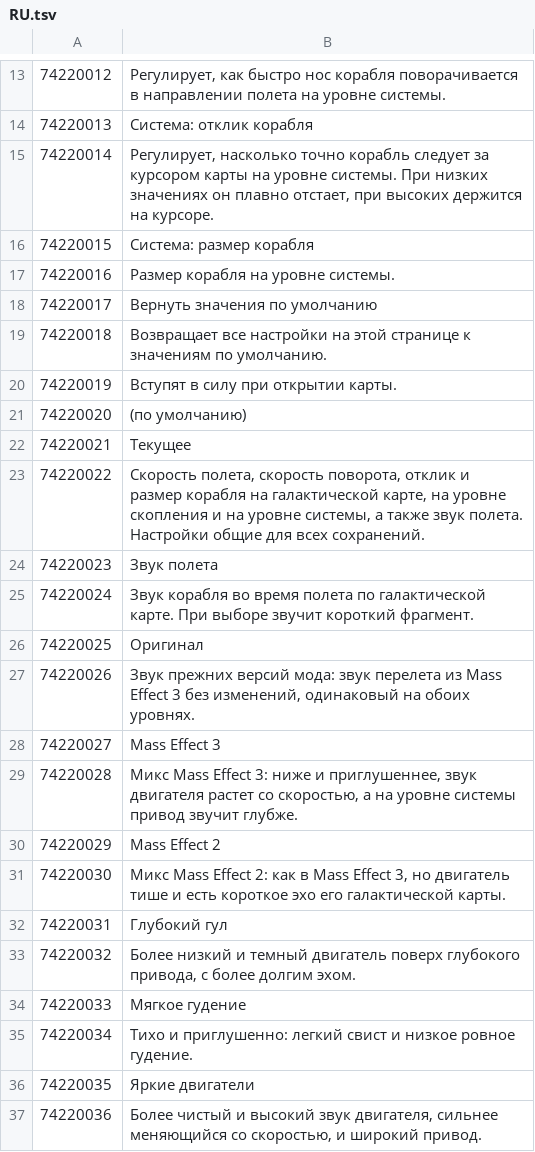
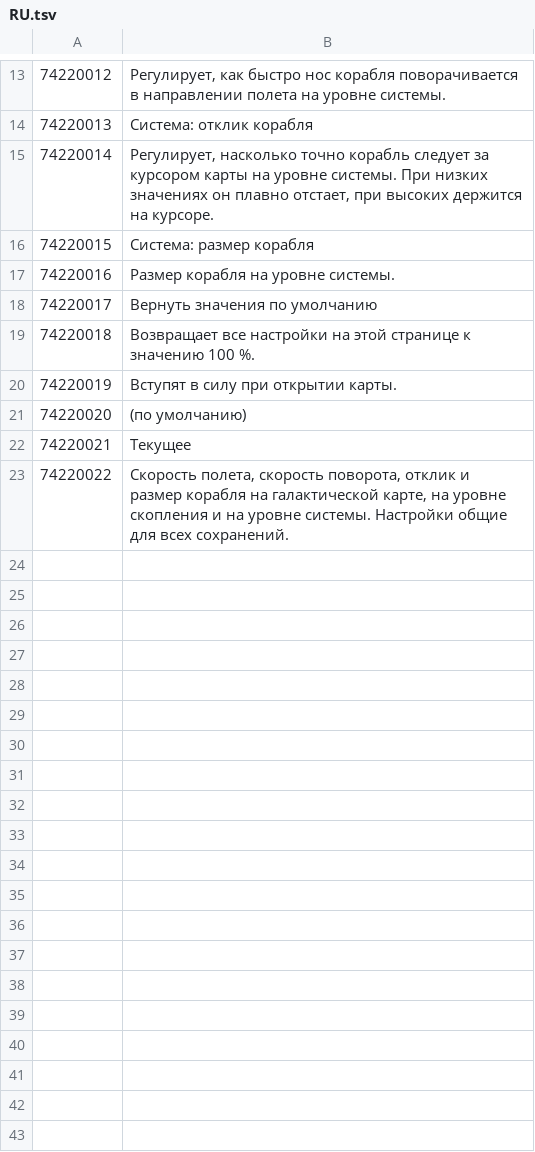
Before and after one commit to Maxgoods62/mele-galaxy-map-normandy, a TSV file: src/tlk/RU.tsv, drawn as a sheet; only a part is shown, gaps mark what is left out.

```diff
--- a/src/tlk/RU.tsv
+++ b/src/tlk/RU.tsv
@@ -18,3 +18,3 @@
 74220017	Вернуть значения по умолчанию
-74220018	Возвращает все настройки на этой странице к значениям по умолчанию.
+74220018	Возвращает все настройки на этой странице к значению 100 %.
 74220019	Вступят в силу при открытии карты.
@@ -22,16 +22,2 @@
 74220021	Текущее
-74220022	Скорость полета, скорость поворота, отклик и размер корабля на галактической карте, на уровне скопления и на уровне системы, а также звук полета. Настройки общие для всех сохранений.
-74220023	Звук полета
-74220024	Звук корабля во время полета по галактической карте. При выборе звучит короткий фрагмент.
-74220025	Оригинал
-74220026	Звук прежних версий мода: звук перелета из Mass Effect 3 без изменений, одинаковый на обоих уровнях.
-74220027	Mass Effect 3
-74220028	Микс Mass Effect 3: ниже и приглушеннее, звук двигателя растет со скоростью, а на уровне системы привод звучит глубже.
-74220029	Mass Effect 2
-74220030	Микс Mass Effect 2: как в Mass Effect 3, но двигатель тише и есть короткое эхо его галактической карты.
-74220031	Глубокий гул
-74220032	Более низкий и темный двигатель поверх глубокого привода, с более долгим эхом.
-74220033	Мягкое гудение
-74220034	Тихо и приглушенно: легкий свист и низкое ровное гудение.
-74220035	Яркие двигатели
-74220036	Более чистый и высокий звук двигателя, сильнее меняющийся со скоростью, и широкий привод.
+74220022	Скорость полета, скорость поворота, отклик и размер корабля на галактической карте, на уровне скопления и на уровне системы. Настройки общие для всех сохранений.
```
Also changed, not shown: src/tlk/DE.tsv, src/tlk/ES.tsv, 16 other files.
